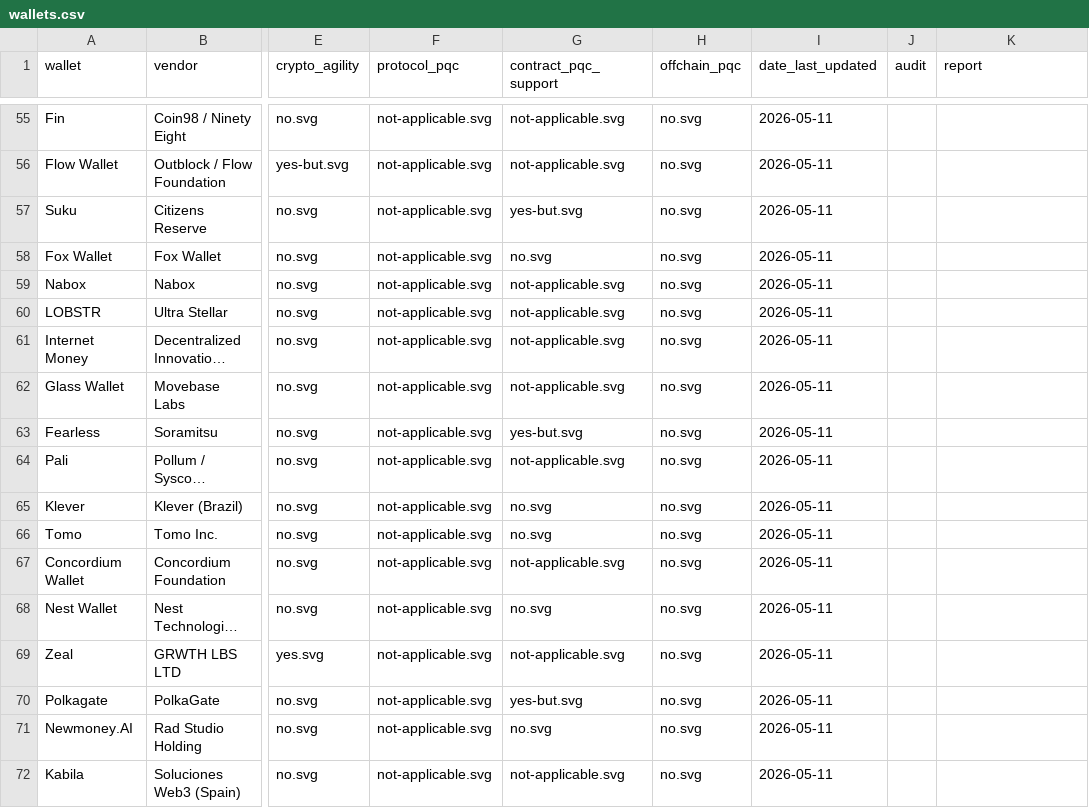
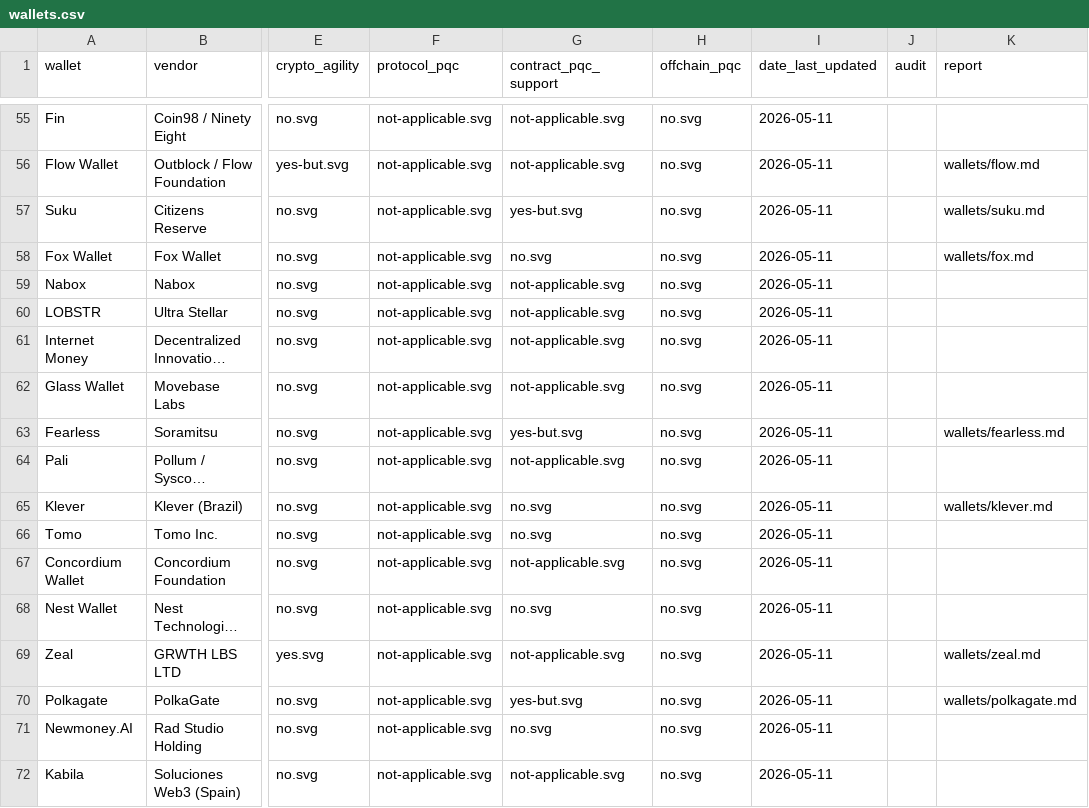
Before and after one commit to tectonic-labs/quantum-tracker-data, a CSV file: wallets.csv, drawn as a sheet; only a part is shown, gaps mark what is left out; long unchanged cells end in …; the diff covers the shown part only; the diff names each change by its address in the sheet, - before the commit and + after, or states it on an @@ line.

Commit message:
wallets: add PQC readiness reports for 40 wallets
Publish public PQC readiness reports for 40 additional wallets.

- New report pages under wallets/ for the 40 wallets
- Link each published report from the wallets.csv report column

```diff
--- a/wallets.csv
+++ b/wallets.csv
-K56 (report): (empty)
+K56 (report): wallets/flow.md
-K57 (report): (empty)
+K57 (report): wallets/suku.md
-K58 (report): (empty)
+K58 (report): wallets/fox.md
-K63 (report): (empty)
+K63 (report): wallets/fearless.md
-K65 (report): (empty)
+K65 (report): wallets/klever.md
-K69 (report): (empty)
+K69 (report): wallets/zeal.md
-K70 (report): (empty)
+K70 (report): wallets/polkagate.md
```
Also changed, not shown: 33 edited cells elsewhere in this file, 40 other files.
